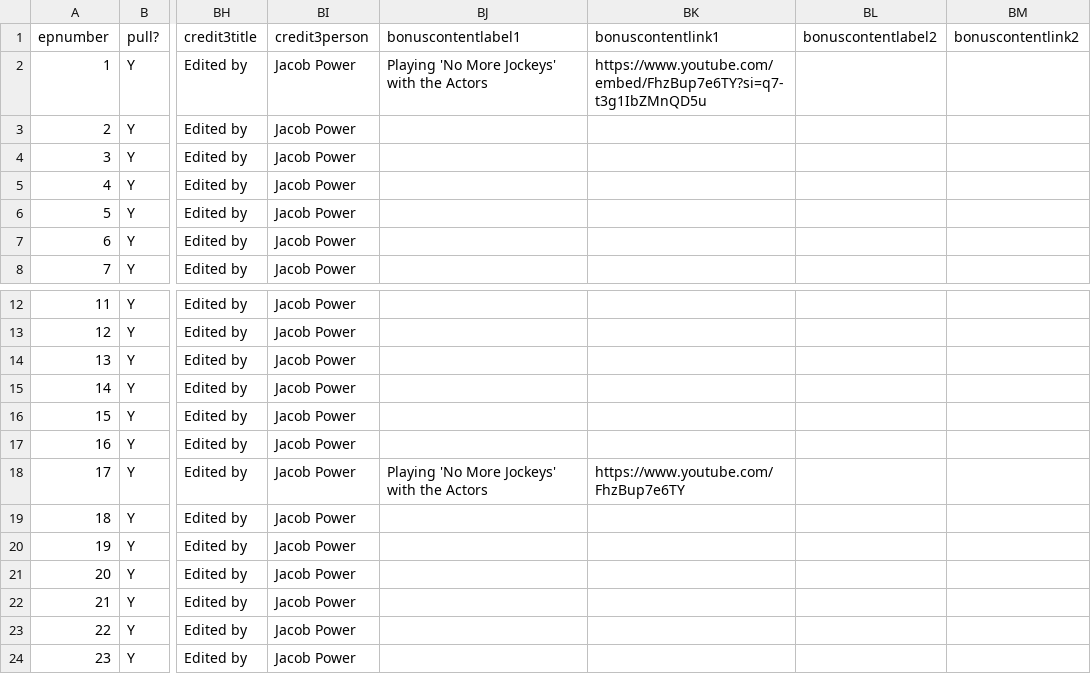
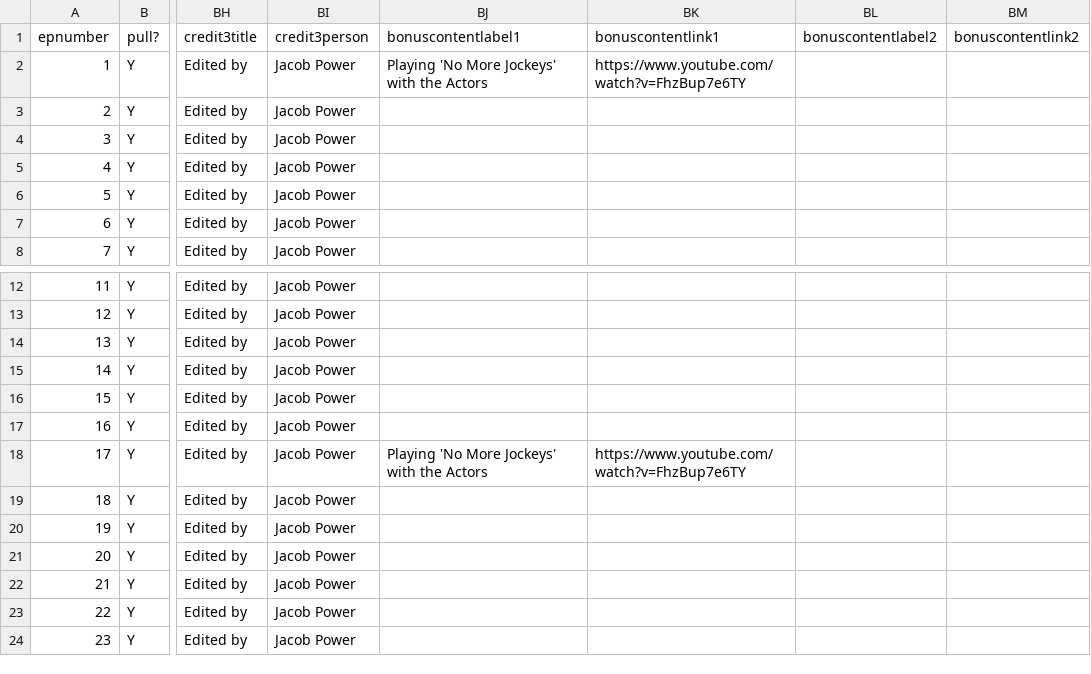
Before and after one commit to jmp1016/cm_eps, a CSV file: episodes.csv, drawn as a sheet; only a part is shown, gaps mark what is left out; the diff names each change by its address in the sheet, - before the commit and + after, or states it on an @@ line.

Commit message:
Force update of episodes.csv

```diff
--- a/episodes.csv
+++ b/episodes.csv
-BK2 (bonuscontentlink1): https://www.youtube.com/embed/FhzBup7e6TY?si=q7-t3g1IbZMnQD5u
+BK2 (bonuscontentlink1): https://www.youtube.com/watch?v=FhzBup7e6TY
-BK18 (bonuscontentlink1): https://www.youtube.com/FhzBup7e6TY
+BK18 (bonuscontentlink1): https://www.youtube.com/watch?v=FhzBup7e6TY
```
